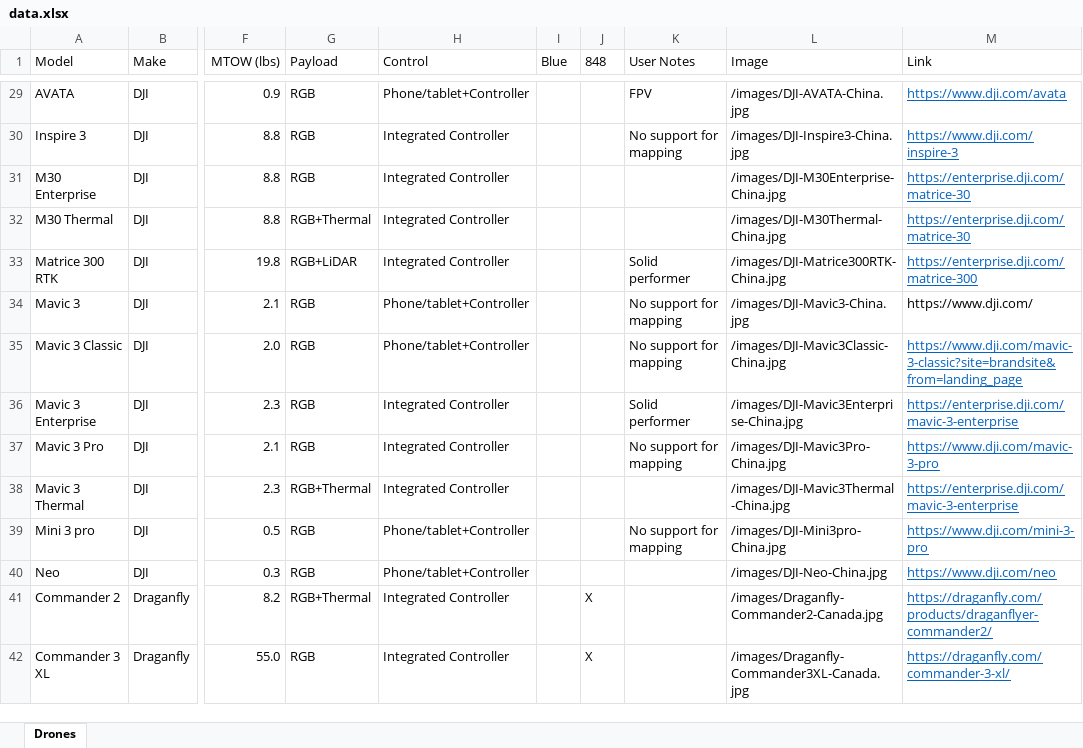
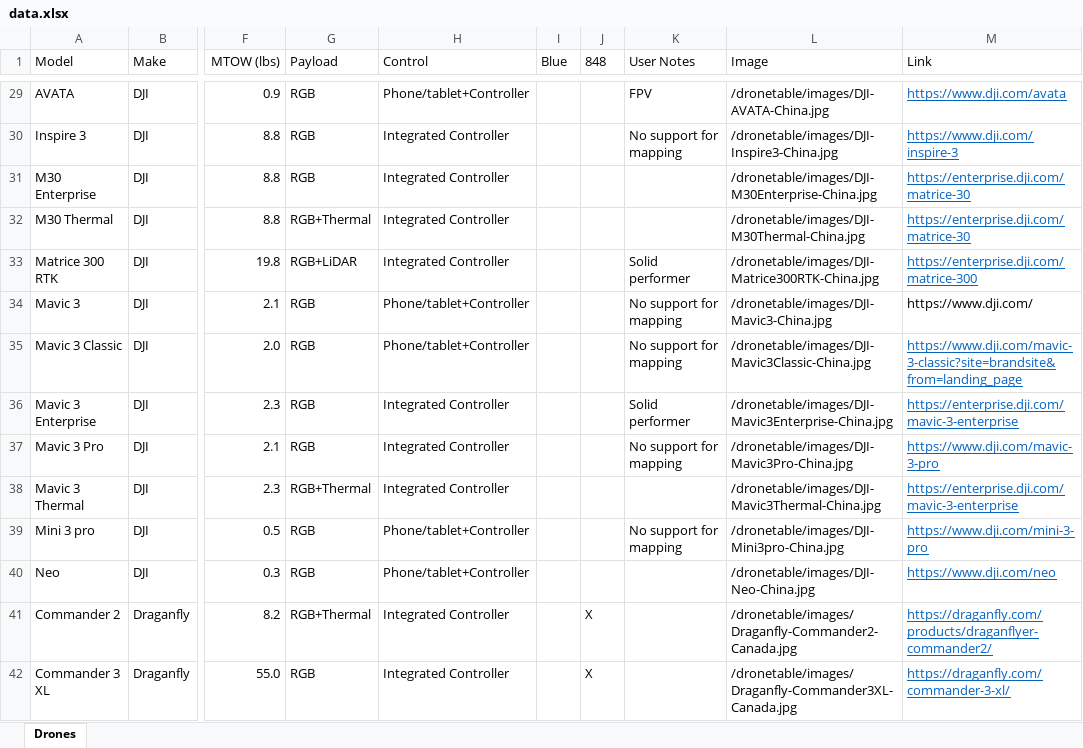
Before and after one commit to UCDrones/dronetable, an Excel workbook: data.xlsx, sheet Drones, drawn as a sheet; only a part is shown, gaps mark what is left out; values as stored, in another font and other column widths than the file's, no borders; table styles not drawn; the diff covers the shown part only; the diff names each change by its address in the sheet, - before the commit and + after, or states it on an @@ line.

```diff
--- a/data.xlsx (sheet Drones)
+++ b/data.xlsx (sheet Drones)
-L29 (Image): /images/DJI-AVATA-China.jpg
+L29 (Image): /dronetable/images/DJI-AVATA-China.jpg
-L30 (Image): /images/DJI-Inspire3-China.jpg
+L30 (Image): /dronetable/images/DJI-Inspire3-China.jpg
-L31 (Image): /images/DJI-M30Enterprise-China.jpg
+L31 (Image): /dronetable/images/DJI-M30Enterprise-China.jpg
-L32 (Image): /images/DJI-M30Thermal-China.jpg
+L32 (Image): /dronetable/images/DJI-M30Thermal-China.jpg
-L33 (Image): /images/DJI-Matrice300RTK-China.jpg
+L33 (Image): /dronetable/images/DJI-Matrice300RTK-China.jpg
-L34 (Image): /images/DJI-Mavic3-China.jpg
+L34 (Image): /dronetable/images/DJI-Mavic3-China.jpg
-L35 (Image): /images/DJI-Mavic3Classic-China.jpg
+L35 (Image): /dronetable/images/DJI-Mavic3Classic-China.jpg
-L36 (Image): /images/DJI-Mavic3Enterprise-China.jpg
+L36 (Image): /dronetable/images/DJI-Mavic3Enterprise-China.jpg
-L37 (Image): /images/DJI-Mavic3Pro-China.jpg
+L37 (Image): /dronetable/images/DJI-Mavic3Pro-China.jpg
-L38 (Image): /images/DJI-Mavic3Thermal-China.jpg
+L38 (Image): /dronetable/images/DJI-Mavic3Thermal-China.jpg
-L39 (Image): /images/DJI-Mini3pro-China.jpg
+L39 (Image): /dronetable/images/DJI-Mini3pro-China.jpg
-L40 (Image): /images/DJI-Neo-China.jpg
+L40 (Image): /dronetable/images/DJI-Neo-China.jpg
-L41 (Image): /images/Draganfly-Commander2-Canada.jpg
+L41 (Image): /dronetable/images/Draganfly-Commander2-Canada.jpg
-L42 (Image): /images/Draganfly-Commander3XL-Canada.jpg
+L42 (Image): /dronetable/images/Draganfly-Commander3XL-Canada.jpg
```
Also changed, not shown: 91 edited cells elsewhere in this sheet.
